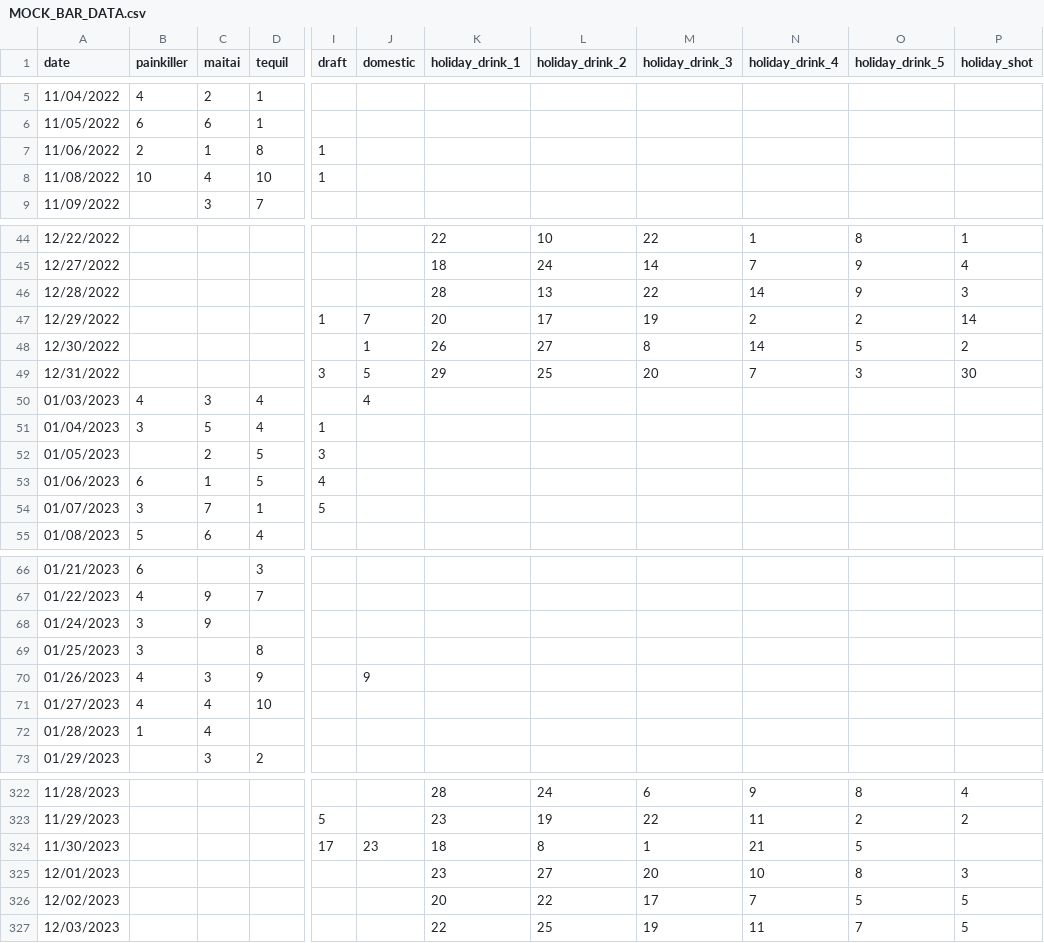
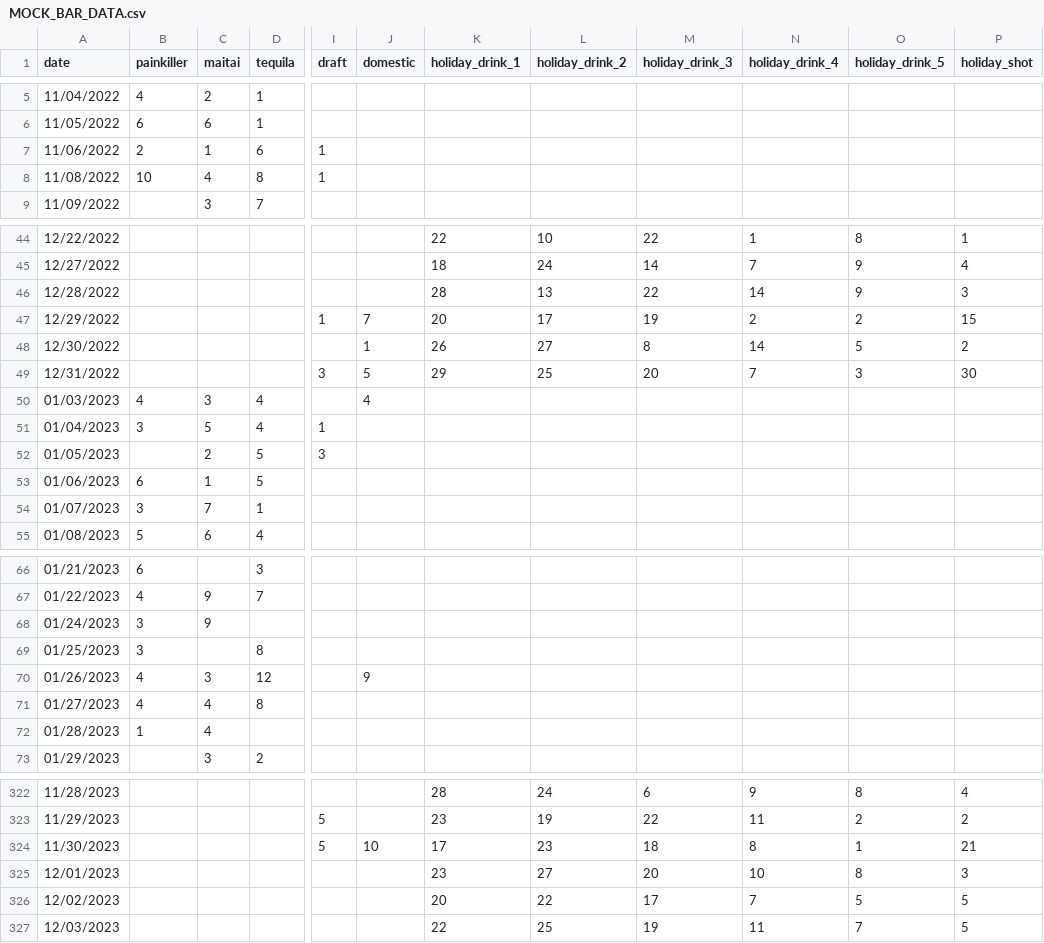
Before and after one commit to KJSturgill/Bar_Sales_Correlation, a CSV file: Datasets/MOCK_BAR_DATA.csv, drawn as a sheet; only a part is shown, gaps mark what is left out; the diff covers the shown part only; the diff names each change by its address in the sheet, - before the commit and + after, or states it on an @@ line.

```diff
--- a/Datasets/MOCK_BAR_DATA.csv
+++ b/Datasets/MOCK_BAR_DATA.csv
-D1: tequil
+D1: tequila
-D7 (tequila): 8
+D7 (tequila): 6
-D8 (tequila): 10
+D8 (tequila): 8
-P47 (holiday_shot): 14
+P47 (holiday_shot): 15
-I53 (draft): 4
+I53 (draft): (empty)
-I54 (draft): 5
+I54 (draft): (empty)
-D70 (tequila): 9
+D70 (tequila): 12
-D71 (tequila): 10
+D71 (tequila): 8
-I324 (draft): 17
+I324 (draft): 5
-J324 (domestic): 23
+J324 (domestic): 10
-K324 (holiday_drink_1): 18
+K324 (holiday_drink_1): 17
-L324 (holiday_drink_2): 8
+L324 (holiday_drink_2): 23
-M324 (holiday_drink_3): 1
+M324 (holiday_drink_3): 18
-N324 (holiday_drink_4): 21
+N324 (holiday_drink_4): 8
-O324 (holiday_drink_5): 5
+O324 (holiday_drink_5): 1
-P324 (holiday_shot): (empty)
+P324 (holiday_shot): 21
```
Also changed, not shown: 6 edited cells elsewhere in this file, Datasets/calendar.csv, 3 other files.
